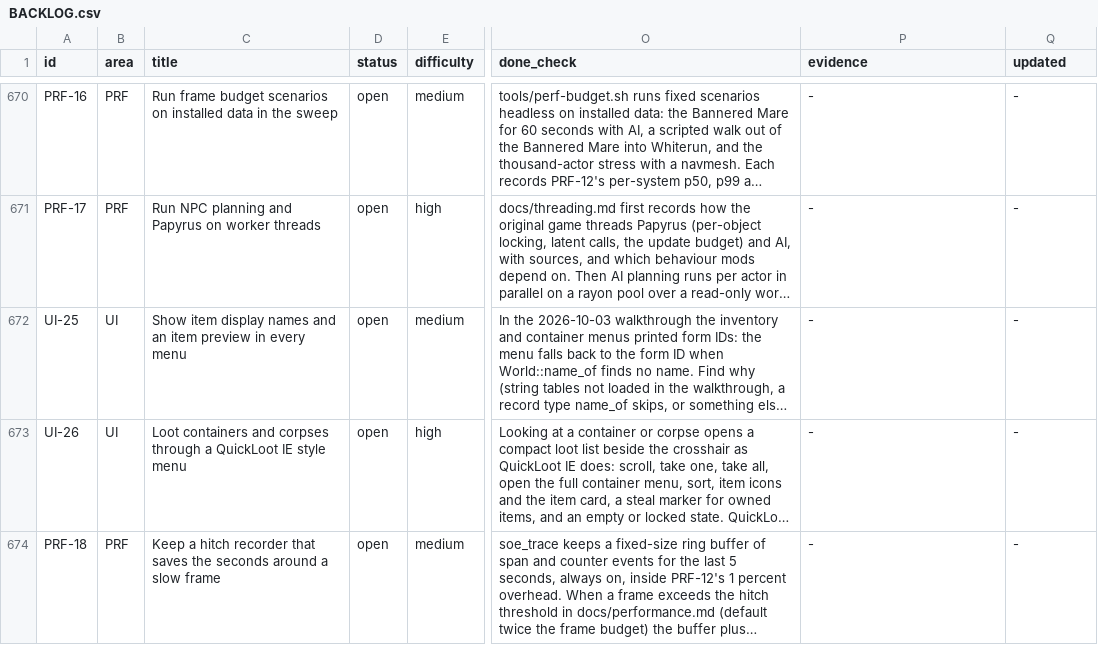
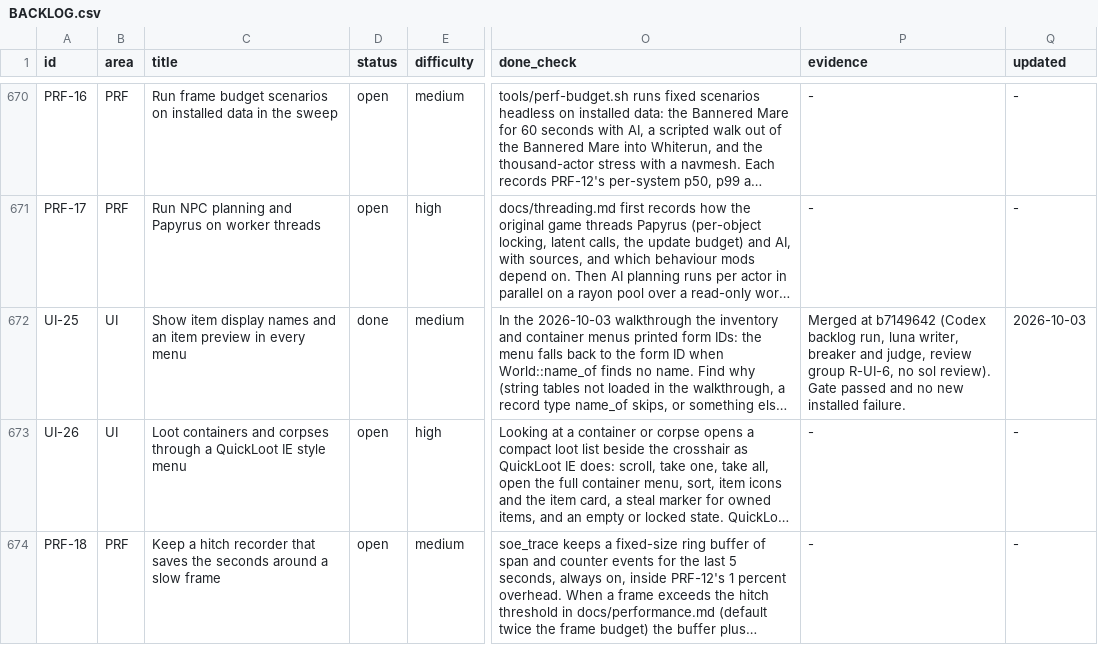
Before and after one commit to earthbone/earthbone-engine, a CSV file: BACKLOG.csv, drawn as a sheet; only a part is shown, gaps mark what is left out; long unchanged cells end in …; the diff names each change by its address in the sheet, - before the commit and + after, or states it on an @@ line.

Commit message:
Record UI-25 from review group R-UI-6

```diff
--- a/BACKLOG.csv
+++ b/BACKLOG.csv
-D672 (status): open
+D672 (status): done
-P672 (evidence): -
+P672 (evidence): Merged at b7149642 (Codex backlog run, luna writer, breaker and judge, review group R-UI-6, no sol review). Gate passed and no new installed failure.
-Q672 (updated): -
+Q672 (updated): 2026-10-03
```
